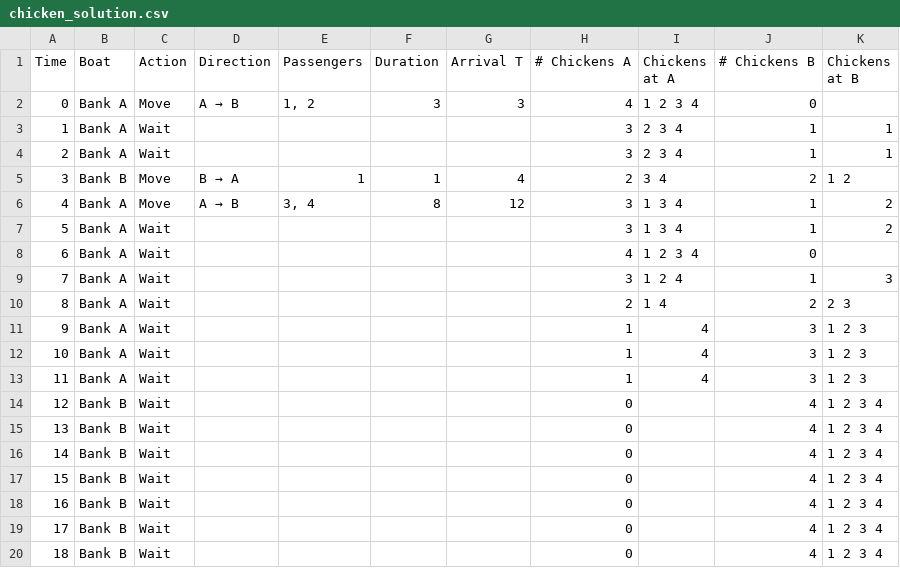
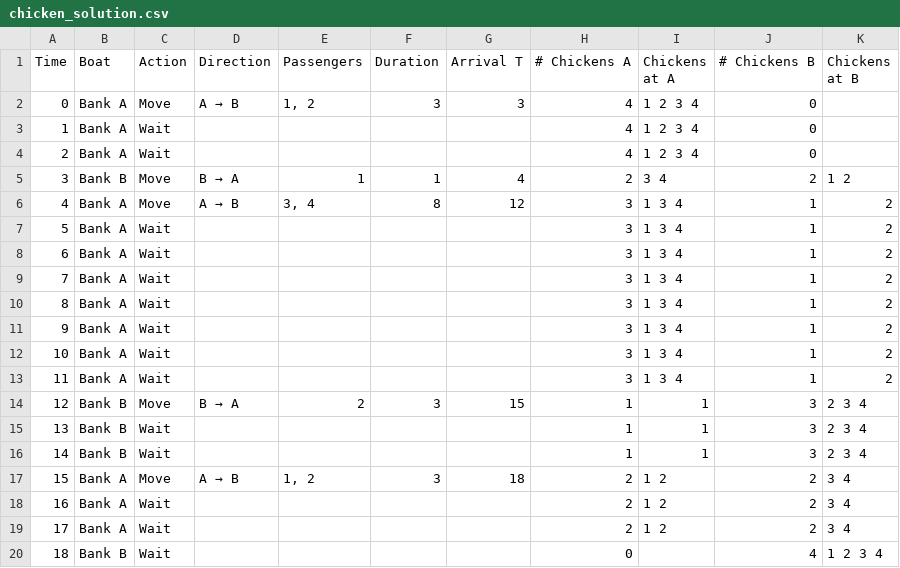
Before and after one commit to Boris509/info_fonda, a CSV file: chicken_solution.csv, drawn as a sheet.

```diff
--- a/chicken_solution.csv
+++ b/chicken_solution.csv
@@ -2,4 +2,4 @@ Time;Boat;Action;Direction;Passengers;Duration;Arrival T;# Chickens A;Chickens a
 0;Bank A;Move;A → B;1, 2;3;3;4;1 2 3 4;0;
-1;Bank A;Wait;;;;;3;2 3 4;1;1
-2;Bank A;Wait;;;;;3;2 3 4;1;1
+1;Bank A;Wait;;;;;4;1 2 3 4;0;
+2;Bank A;Wait;;;;;4;1 2 3 4;0;
 3;Bank B;Move;B → A;1;1;4;2;3 4;2;1 2
@@ -7,14 +7,14 @@ Time;Boat;Action;Direction;Passengers;Duration;Arrival T;# Chickens A;Chickens a
 5;Bank A;Wait;;;;;3;1 3 4;1;2
-6;Bank A;Wait;;;;;4;1 2 3 4;0;
-7;Bank A;Wait;;;;;3;1 2 4;1;3
-8;Bank A;Wait;;;;;2;1 4;2;2 3
-9;Bank A;Wait;;;;;1;4;3;1 2 3
-10;Bank A;Wait;;;;;1;4;3;1 2 3
-11;Bank A;Wait;;;;;1;4;3;1 2 3
-12;Bank B;Wait;;;;;0;;4;1 2 3 4
-13;Bank B;Wait;;;;;0;;4;1 2 3 4
-14;Bank B;Wait;;;;;0;;4;1 2 3 4
-15;Bank B;Wait;;;;;0;;4;1 2 3 4
-16;Bank B;Wait;;;;;0;;4;1 2 3 4
-17;Bank B;Wait;;;;;0;;4;1 2 3 4
+6;Bank A;Wait;;;;;3;1 3 4;1;2
+7;Bank A;Wait;;;;;3;1 3 4;1;2
+8;Bank A;Wait;;;;;3;1 3 4;1;2
+9;Bank A;Wait;;;;;3;1 3 4;1;2
+10;Bank A;Wait;;;;;3;1 3 4;1;2
+11;Bank A;Wait;;;;;3;1 3 4;1;2
+12;Bank B;Move;B → A;2;3;15;1;1;3;2 3 4
+13;Bank B;Wait;;;;;1;1;3;2 3 4
+14;Bank B;Wait;;;;;1;1;3;2 3 4
+15;Bank A;Move;A → B;1, 2;3;18;2;1 2;2;3 4
+16;Bank A;Wait;;;;;2;1 2;2;3 4
+17;Bank A;Wait;;;;;2;1 2;2;3 4
 18;Bank B;Wait;;;;;0;;4;1 2 3 4
```
Also changed, not shown: 2 other files.
